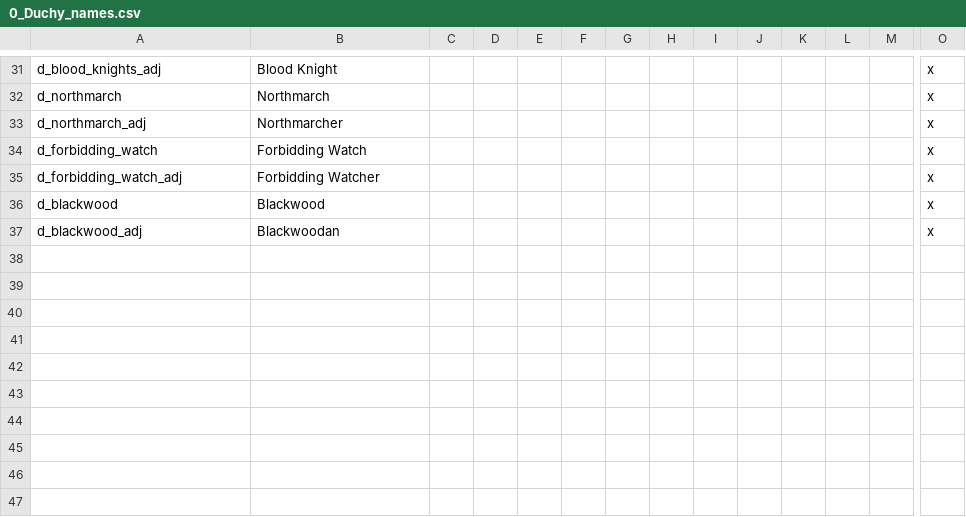
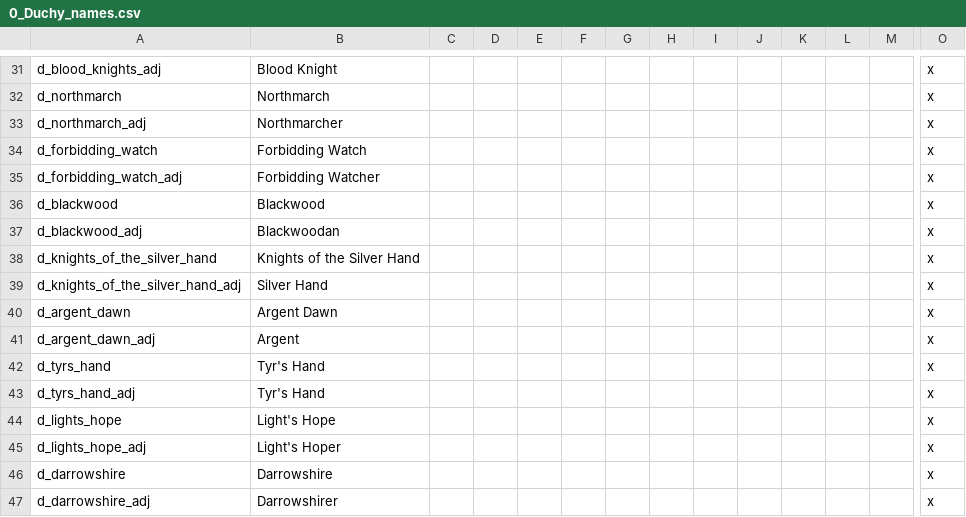
Before and after one commit to blackdragonTOW/Tides-of-Warcraft, a CSV file: localisation/0_Duchy_names.csv, drawn as a sheet; only a part is shown, gaps mark what is left out; rows hold the shown columns only; the diff names each change by its address in the sheet, - before the commit and + after, or states it on an @@ line.

Commit message:
Update 11
Added d_darrowshire and counties.
Localised a bunch of titles.
Corrected a mistake in prov history.
Renamed Thondroril Highlands to Thondroril Valley.

```diff
--- a/localisation/0_Duchy_names.csv
+++ b/localisation/0_Duchy_names.csv
+row 38: d_knights_of_the_silver_hand | Knights of the Silver Hand |  |  |  |  |  |  |  |  |  |  |  | x
+row 39: d_knights_of_the_silver_hand_adj | Silver Hand |  |  |  |  |  |  |  |  |  |  |  | x
+row 40: d_argent_dawn | Argent Dawn |  |  |  |  |  |  |  |  |  |  |  | x
+row 41: d_argent_dawn_adj | Argent |  |  |  |  |  |  |  |  |  |  |  | x
+row 42: d_tyrs_hand | Tyr's Hand |  |  |  |  |  |  |  |  |  |  |  | x
+row 43: d_tyrs_hand_adj | Tyr's Hand |  |  |  |  |  |  |  |  |  |  |  | x
+row 44: d_lights_hope | Light's Hope |  |  |  |  |  |  |  |  |  |  |  | x
+row 45: d_lights_hope_adj | Light's Hoper |  |  |  |  |  |  |  |  |  |  |  | x
+row 46: d_darrowshire | Darrowshire |  |  |  |  |  |  |  |  |  |  |  | x
+row 47: d_darrowshire_adj | Darrowshirer |  |  |  |  |  |  |  |  |  |  |  | x
```
Also changed, not shown: localisation/0_Kingdom_names.csv, localisation/0_Province_names.csv, 17 other files.
